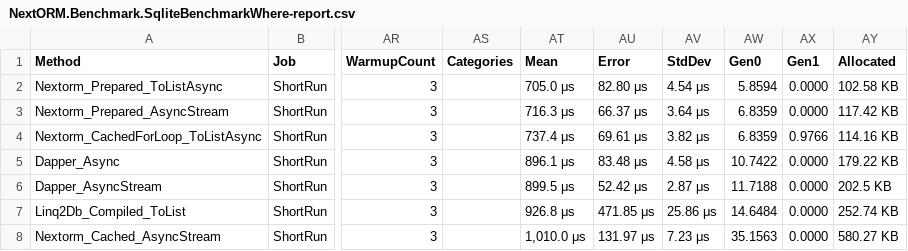
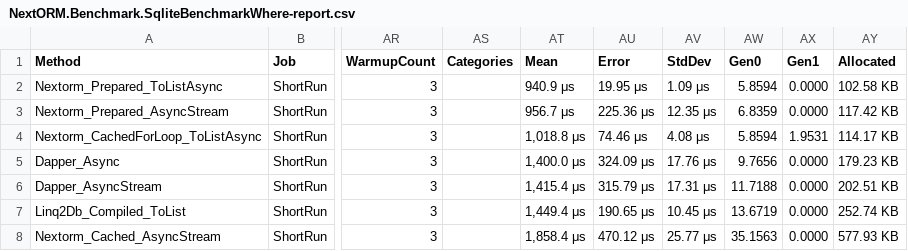
Before and after one commit to AlexeyShirshov/nextorm, a CSV file: benchmarks/BenchmarkDotNet.Artifacts/results/NextORM.Benchmark.SqliteBenchmarkWhere-report.csv, drawn as a sheet; only a part is shown, gaps mark what is left out; the diff covers the shown part only; the diff names each change by its address in the sheet, - before the commit and + after, or states it on an @@ line.

```diff
--- a/benchmarks/BenchmarkDotNet.Artifacts/results/NextORM.Benchmark.SqliteBenchmarkWhere-report.csv
+++ b/benchmarks/BenchmarkDotNet.Artifacts/results/NextORM.Benchmark.SqliteBenchmarkWhere-report.csv
-AT2 (Mean): 705.0 μs
+AT2 (Mean): 940.9 μs
-AU2 (Error): 82.80 μs
+AU2 (Error): 19.95 μs
-AV2 (StdDev): 4.54 μs
+AV2 (StdDev): 1.09 μs
-AT3 (Mean): 716.3 μs
+AT3 (Mean): 956.7 μs
-AU3 (Error): 66.37 μs
+AU3 (Error): 225.36 μs
-AV3 (StdDev): 3.64 μs
+AV3 (StdDev): 12.35 μs
-AT4 (Mean): 737.4 μs
+AT4 (Mean): 1,018.8 μs
-AU4 (Error): 69.61 μs
+AU4 (Error): 74.46 μs
-AV4 (StdDev): 3.82 μs
+AV4 (StdDev): 4.08 μs
-AW4 (Gen0): 6.8359
+AW4 (Gen0): 5.8594
-AX4 (Gen1): 0.9766
+AX4 (Gen1): 1.9531
-AY4 (Allocated): 114.16 KB
+AY4 (Allocated): 114.17 KB
-AT5 (Mean): 896.1 μs
+AT5 (Mean): 1,400.0 μs
-AU5 (Error): 83.48 μs
+AU5 (Error): 324.09 μs
-AV5 (StdDev): 4.58 μs
+AV5 (StdDev): 17.76 μs
-AW5 (Gen0): 10.7422
+AW5 (Gen0): 9.7656
-AY5 (Allocated): 179.22 KB
+AY5 (Allocated): 179.23 KB
-AT6 (Mean): 899.5 μs
+AT6 (Mean): 1,415.4 μs
-AU6 (Error): 52.42 μs
+AU6 (Error): 315.79 μs
-AV6 (StdDev): 2.87 μs
+AV6 (StdDev): 17.31 μs
-AY6 (Allocated): 202.5 KB
+AY6 (Allocated): 202.51 KB
-AT7 (Mean): 926.8 μs
+AT7 (Mean): 1,449.4 μs
-AU7 (Error): 471.85 μs
+AU7 (Error): 190.65 μs
-AV7 (StdDev): 25.86 μs
+AV7 (StdDev): 10.45 μs
-AW7 (Gen0): 14.6484
+AW7 (Gen0): 13.6719
-AT8 (Mean): 1,010.0 μs
+AT8 (Mean): 1,858.4 μs
-AU8 (Error): 131.97 μs
+AU8 (Error): 470.12 μs
-AV8 (StdDev): 7.23 μs
+AV8 (StdDev): 25.77 μs
-AY8 (Allocated): 580.27 KB
+AY8 (Allocated): 577.93 KB
```
Also changed, not shown: 1 added row, 1 removed row and 27 edited cells elsewhere in this file, benchmarks/BenchmarkDotNet.Artifacts/results/NextORM.Benchmark.SqliteBenchmarkAny-report.csv, benchmarks/BenchmarkDotNet.Artifacts/results/NextORM.Benchmark.SqliteBenchmarkFeaturesFairCached-report.csv, 19 other files.
